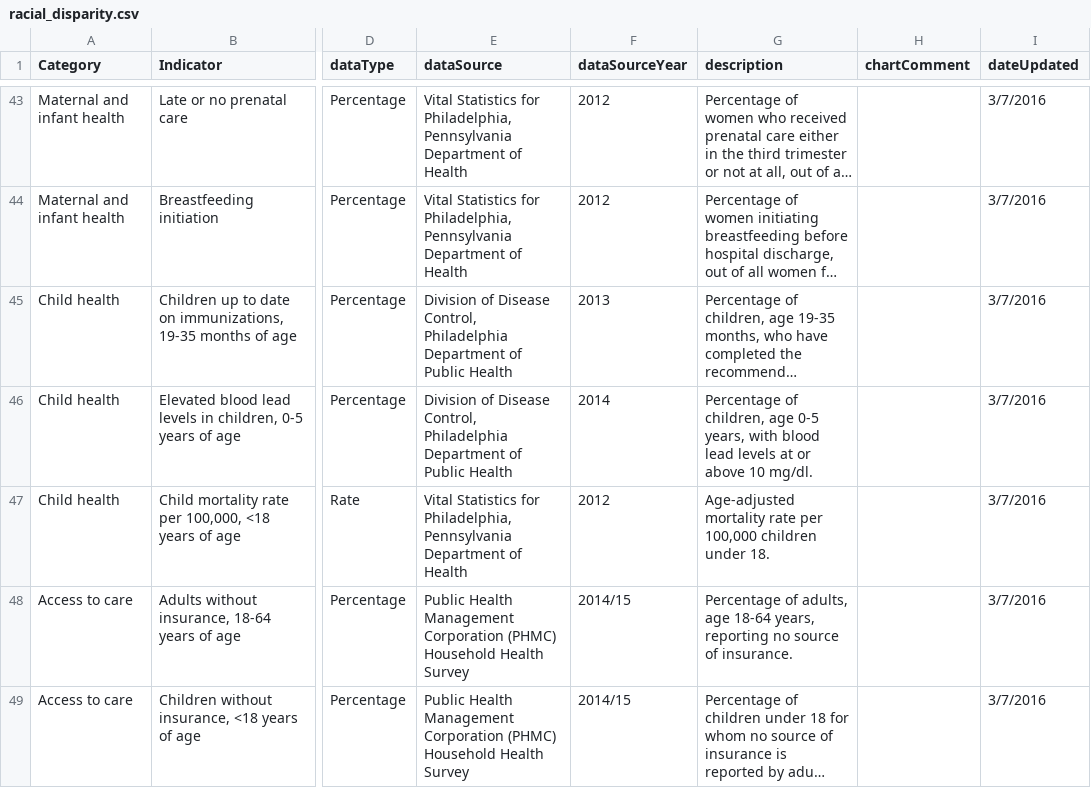
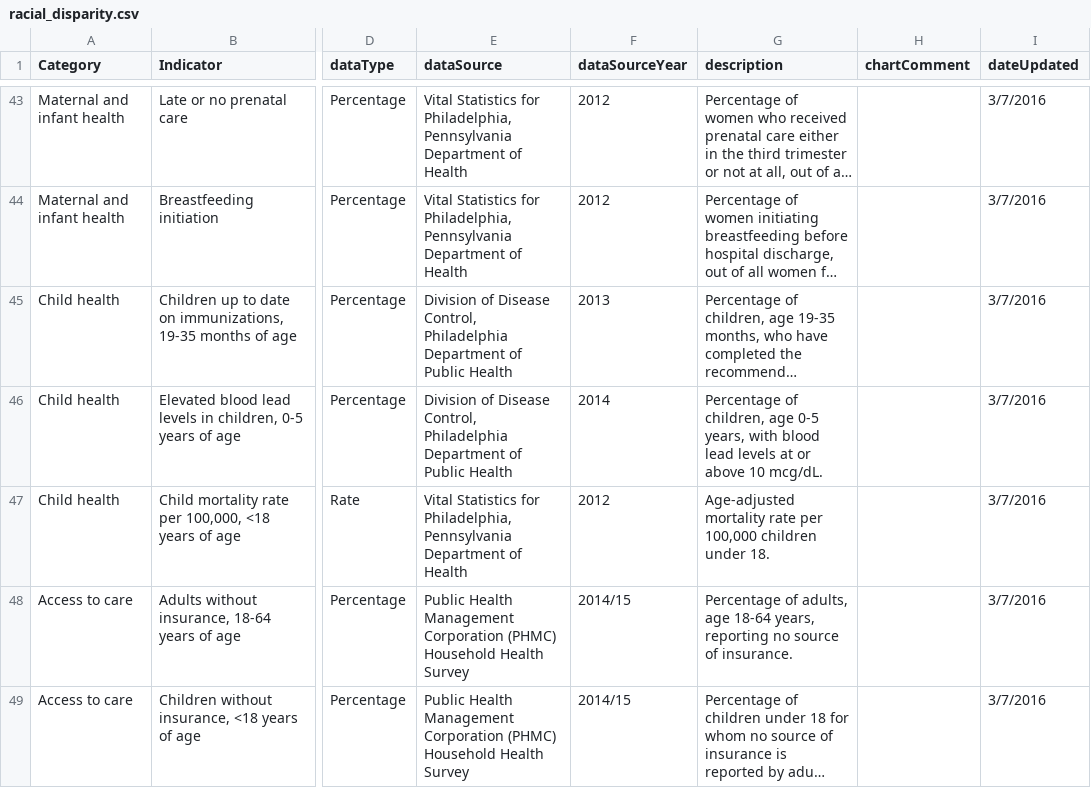
Before and after one commit to timwis/sheetstat, a CSV file: _data/racial_disparity.csv, drawn as a sheet; only a part is shown, gaps mark what is left out; long unchanged cells end in …; the diff names each change by its address in the sheet, - before the commit and + after, or states it on an @@ line.

Commit message:
up racial lead symbol

```diff
--- a/_data/racial_disparity.csv
+++ b/_data/racial_disparity.csv
-G46 (description): …above 10 mg/dl.
+G46 (description): …above 10 mcg/dL.
```
